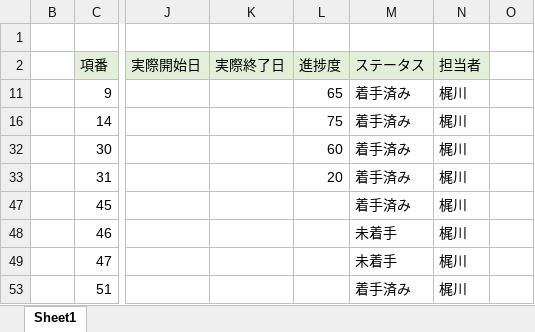
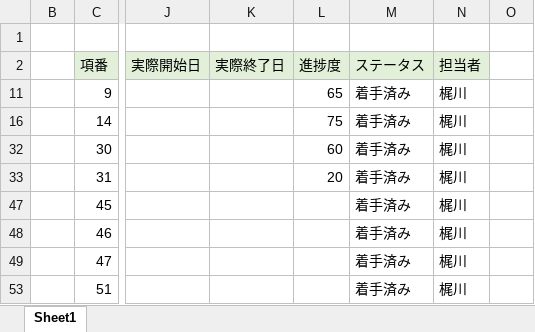
Before and after one commit to plusdojo2025/A5, an Excel workbook: documents/内部設計/061625_03_ファイル構成一覧表_A5.xlsx, sheet Sheet1, drawn as a sheet; only a part is shown, gaps mark what is left out; values as stored, in another font and other column widths than the file's, no borders; the diff names each change by its address in the sheet, - before the commit and + after, or states it on an @@ line.

```diff
--- a/documents/内部設計/061625_03_ファイル構成一覧表_A5.xlsx (sheet Sheet1)
+++ b/documents/内部設計/061625_03_ファイル構成一覧表_A5.xlsx (sheet Sheet1)
-M48:M49 (ステータス): 未着手
+M48:M49 (ステータス): 着手済み
```
Also changed, not shown: 3 other files.
